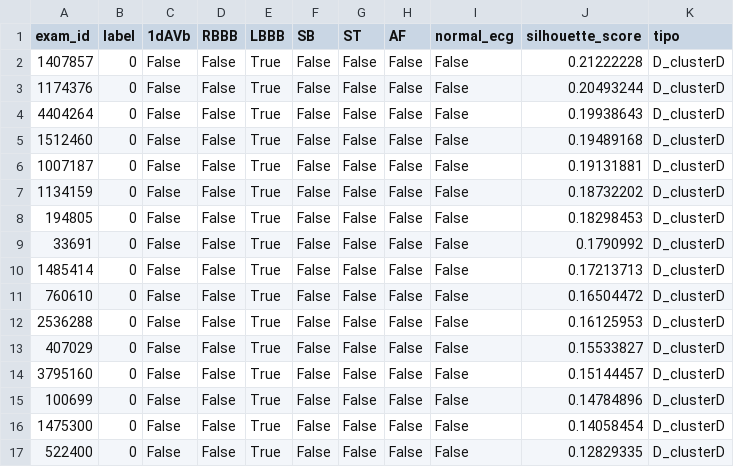
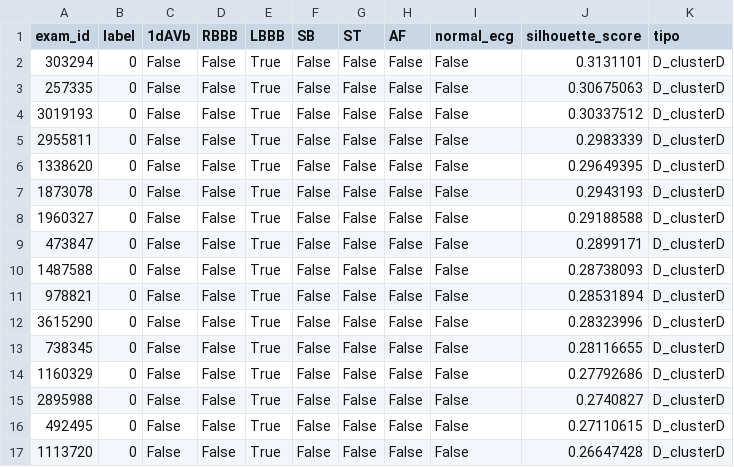
Before and after one commit to pedrobacelar28/Clustering-Paper, a CSV file: Projeto/Geração das Amostras/amostras/LBBB_amostras.csv, drawn as a sheet; only a part is shown; the diff covers the shown part only.

```diff
--- a/Projeto/Geração das Amostras/amostras/LBBB_amostras.csv
+++ b/Projeto/Geração das Amostras/amostras/LBBB_amostras.csv
@@ -1,17 +1,17 @@
 exam_id,label,1dAVb,RBBB,LBBB,SB,ST,AF,normal_ecg,silhouette_score,tipo
-1407857,0,False,False,True,False,False,False,False,0.21222228,D_clusterD
-1174376,0,False,False,True,False,False,False,False,0.20493244,D_clusterD
-4404264,0,False,False,True,False,False,False,False,0.19938643,D_clusterD
-1512460,0,False,False,True,False,False,False,False,0.19489168,D_clusterD
-1007187,0,False,False,True,False,False,False,False,0.19131881,D_clusterD
-1134159,0,False,False,True,False,False,False,False,0.18732202,D_clusterD
-194805,0,False,False,True,False,False,False,False,0.18298453,D_clusterD
-33691,0,False,False,True,False,False,False,False,0.1790992,D_clusterD
-1485414,0,False,False,True,False,False,False,False,0.17213713,D_clusterD
-760610,0,False,False,True,False,False,False,False,0.16504472,D_clusterD
-2536288,0,False,False,True,False,False,False,False,0.16125953,D_clusterD
-407029,0,False,False,True,False,False,False,False,0.15533827,D_clusterD
-3795160,0,False,False,True,False,False,False,False,0.15144457,D_clusterD
-100699,0,False,False,True,False,False,False,False,0.14784896,D_clusterD
-1475300,0,False,False,True,False,False,False,False,0.14058454,D_clusterD
-522400,0,False,False,True,False,False,False,False,0.12829335,D_clusterD
+303294,0,False,False,True,False,False,False,False,0.3131101,D_clusterD
+257335,0,False,False,True,False,False,False,False,0.30675063,D_clusterD
+3019193,0,False,False,True,False,False,False,False,0.30337512,D_clusterD
+2955811,0,False,False,True,False,False,False,False,0.2983339,D_clusterD
+1338620,0,False,False,True,False,False,False,False,0.29649395,D_clusterD
+1873078,0,False,False,True,False,False,False,False,0.2943193,D_clusterD
+1960327,0,False,False,True,False,False,False,False,0.29188588,D_clusterD
+473847,0,False,False,True,False,False,False,False,0.2899171,D_clusterD
+1487588,0,False,False,True,False,False,False,False,0.28738093,D_clusterD
+978821,0,False,False,True,False,False,False,False,0.28531894,D_clusterD
+3615290,0,False,False,True,False,False,False,False,0.28323996,D_clusterD
+738345,0,False,False,True,False,False,False,False,0.28116655,D_clusterD
+1160329,0,False,False,True,False,False,False,False,0.27792686,D_clusterD
+2895988,0,False,False,True,False,False,False,False,0.2740827,D_clusterD
+492495,0,False,False,True,False,False,False,False,0.27110615,D_clusterD
+1113720,0,False,False,True,False,False,False,False,0.26647428,D_clusterD
```
Also changed, not shown: 57 edited cells elsewhere in this file, Projeto/Geração das Amostras/amostras/RBBB_amostras.csv, 6 other files.
